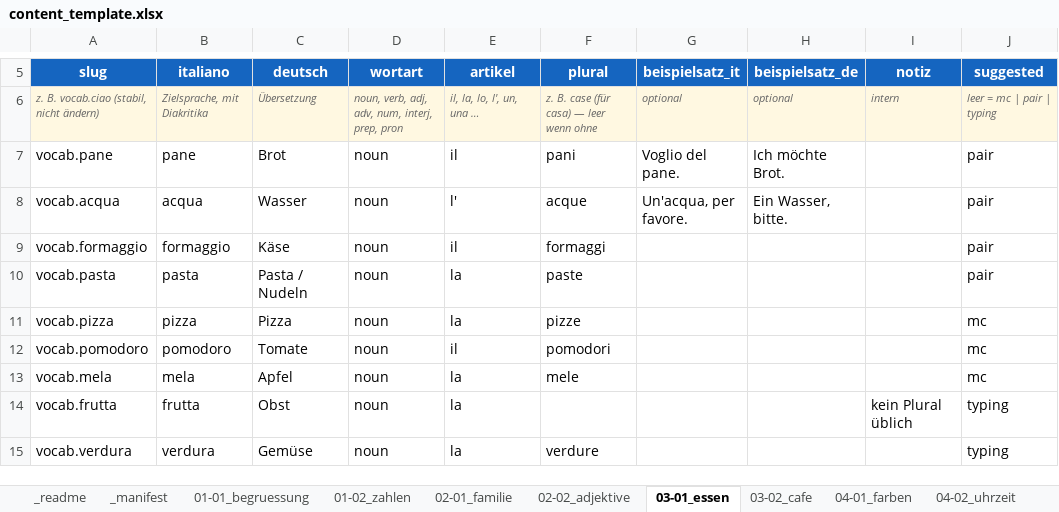
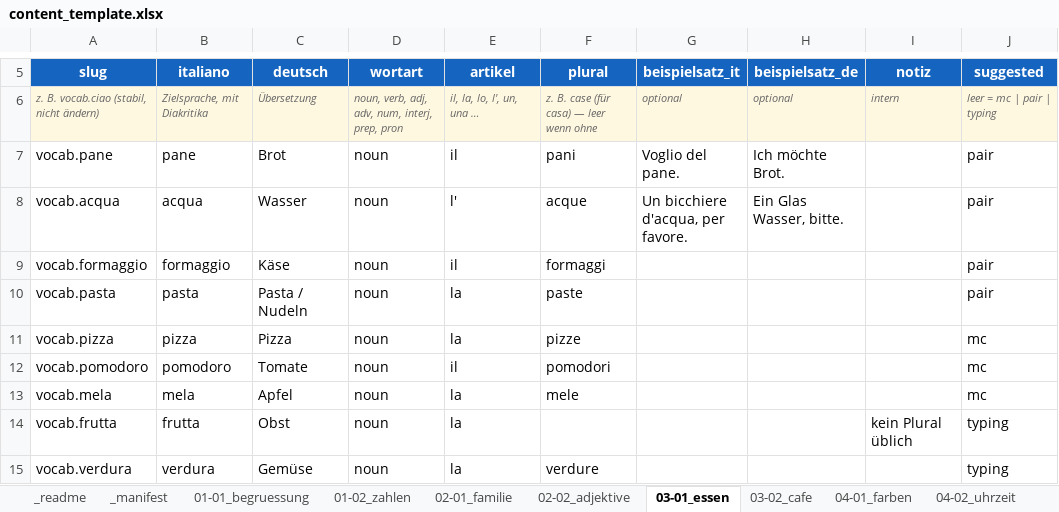
Before and after one commit to Pr0degie/italiano-app, an Excel workbook: tools/content_template.xlsx, sheet 03-01_essen, drawn as a sheet; only a part is shown, gaps mark what is left out; values as stored, in another font and other column widths than the file's, no borders; the diff names each change by its address in the sheet, - before the commit and + after, or states it on an @@ line.

```diff
--- a/tools/content_template.xlsx (sheet 03-01_essen)
+++ b/tools/content_template.xlsx (sheet 03-01_essen)
-G8 (beispielsatz_it): Un'acqua, per favore.
+G8 (beispielsatz_it): Un bicchiere d'acqua, per favore.
-H8 (beispielsatz_de): Ein Wasser, bitte.
+H8 (beispielsatz_de): Ein Glas Wasser, bitte.
```
Also changed, not shown: sheet 04-03_verben, sheet 04-02_uhrzeit, sheet 03-02_cafe, sheet 01-02_zahlen, sheet 01-01_begruessung, 13 other files.
